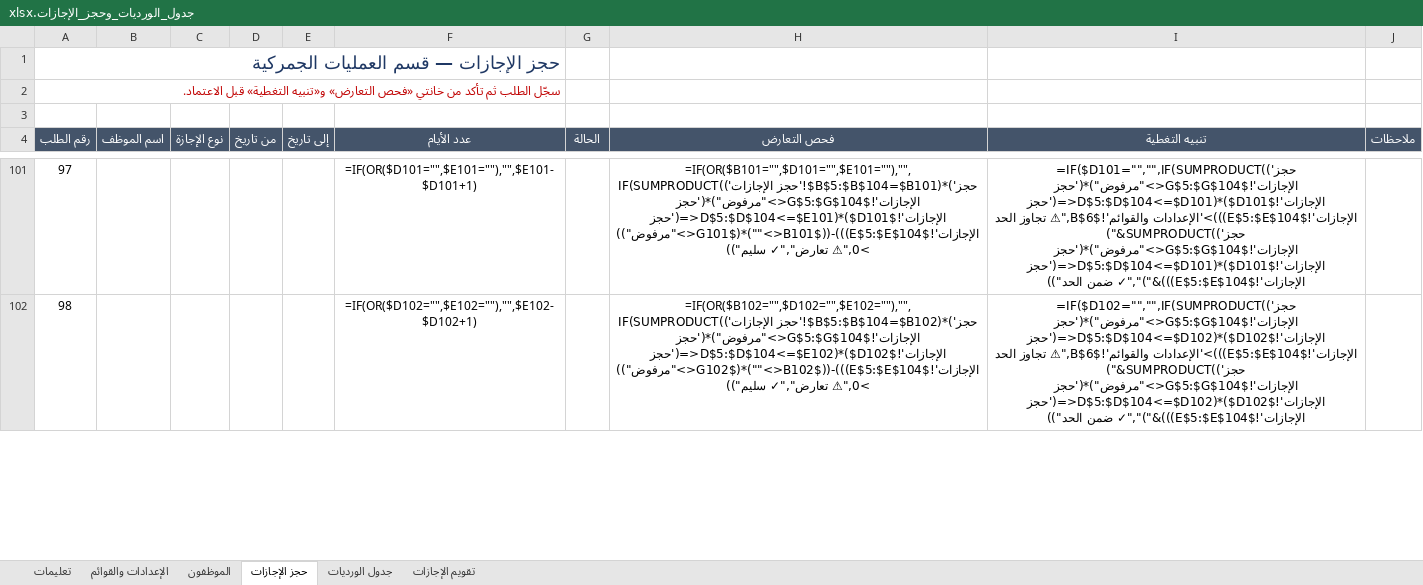
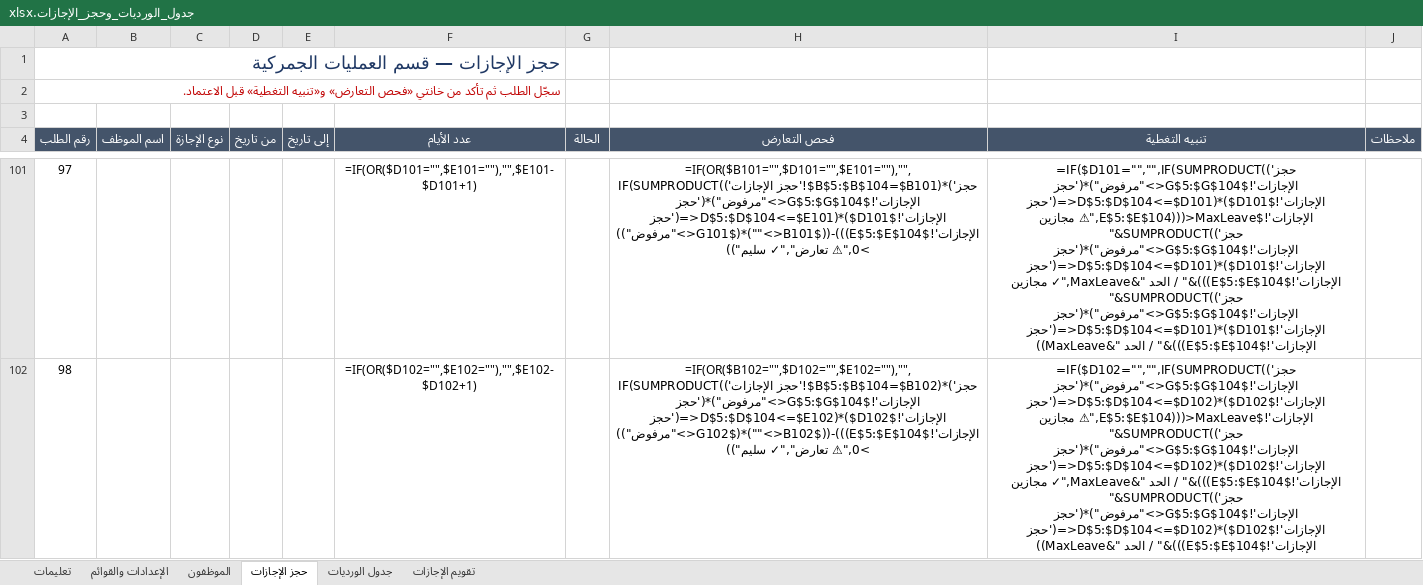
Before and after one commit to Fahadqtr/ghost, an Excel workbook: جدول_الورديات_وحجز_الإجازات.xlsx, sheet حجز الإجازات, drawn as a sheet; only a part is shown, gaps mark what is left out; values as stored, in another font and other column widths than the file's, no borders; formulas without a stored value are shown as written; conditional formats not drawn; the diff covers the shown part only; the diff names each change by its address in the sheet, - before the commit and + after, or states it on an @@ line.

```diff
--- a/جدول_الورديات_وحجز_الإجازات.xlsx (sheet حجز الإجازات)
+++ b/جدول_الورديات_وحجز_الإجازات.xlsx (sheet حجز الإجازات)
-I101 (تنبيه التغطية): …الإجازات'!$G$5:$G$104<>"مرفوض")*('حجز الإجازات'!$D$5:$D$104<=$D101)*($D101<=('حجز الإجازات'!$E$5:$E$104)))>'الإعدادات والقوائم'!$B$6,"⚠ تجاوز الحد ("&SUMPRODUCT(('حجز الإجازات'!$G$5:$G$104<>"مرفوض")*('حجز الإجازات'!$D$5:$D$104<=$D101)*($D101<=('حجز الإجازات'!$E$5:$E$104)))&")","✓ ضمن الحد"))
+I101 (تنبيه التغطية): …الإجازات'!$G$5:$G$104<>"مرفوض")*('حجز الإجازات'!$D$5:$D$104<=$D101)*($D101<=('حجز الإجازات'!$E$5:$E$104)))>MaxLeave,"⚠ مجازين "&SUMPRODUCT(('حجز الإجازات'!$G$5:$G$104<>"مرفوض")*('حجز الإجازات'!$D$5:$D$104<=$D101)*($D101<=('حجز الإجازات'!$E$5:$E$104)))&" / الحد "&MaxLeave,"✓ مجازين "&SUMPRODUCT(('حجز الإجازات'!$G$5:$G$104<>"مرفوض")*('حجز الإجازات'!$D$5:$D$104<=$D101)*($D101<=('حجز الإجازات'!$E$5:$E$104)))&" / الحد "&MaxLeave))
-I102 (تنبيه التغطية): …الإجازات'!$G$5:$G$104<>"مرفوض")*('حجز الإجازات'!$D$5:$D$104<=$D102)*($D102<=('حجز الإجازات'!$E$5:$E$104)))>'الإعدادات والقوائم'!$B$6,"⚠ تجاوز الحد ("&SUMPRODUCT(('حجز الإجازات'!$G$5:$G$104<>"مرفوض")*('حجز الإجازات'!$D$5:$D$104<=$D102)*($D102<=('حجز الإجازات'!$E$5:$E$104)))&")","✓ ضمن الحد"))
+I102 (تنبيه التغطية): …الإجازات'!$G$5:$G$104<>"مرفوض")*('حجز الإجازات'!$D$5:$D$104<=$D102)*($D102<=('حجز الإجازات'!$E$5:$E$104)))>MaxLeave,"⚠ مجازين "&SUMPRODUCT(('حجز الإجازات'!$G$5:$G$104<>"مرفوض")*('حجز الإجازات'!$D$5:$D$104<=$D102)*($D102<=('حجز الإجازات'!$E$5:$E$104)))&" / الحد "&MaxLeave,"✓ مجازين "&SUMPRODUCT(('حجز الإجازات'!$G$5:$G$104<>"مرفوض")*('حجز الإجازات'!$D$5:$D$104<=$D102)*($D102<=('حجز الإجازات'!$E$5:$E$104)))&" / الحد "&MaxLeave))
```
Also changed, not shown: 98 edited cells elsewhere in this sheet, sheet جدول الورديات, 1 other file.
